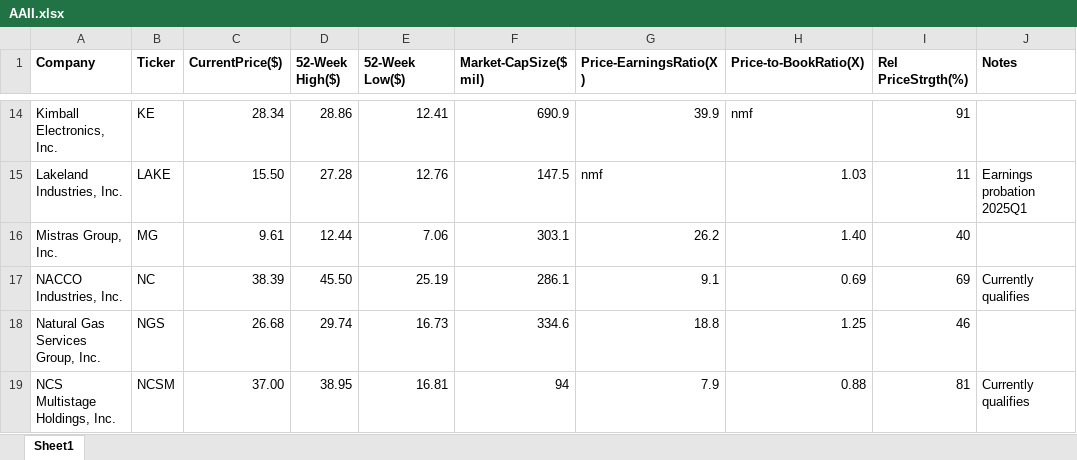
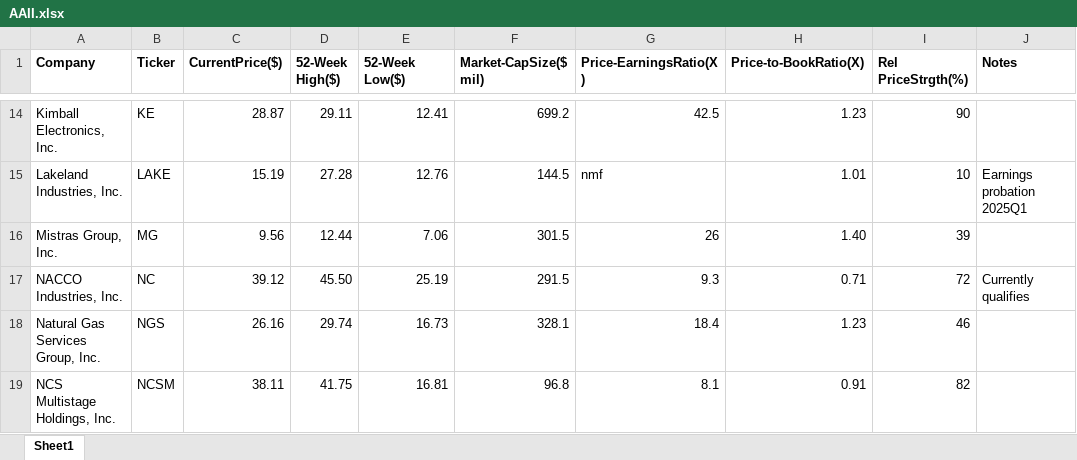
Before and after one commit to rickshilling/shadowPortfolio, an Excel workbook: AAII.xlsx, sheet Sheet1, drawn as a sheet; only a part is shown, gaps mark what is left out; values as stored, in another font and other column widths than the file's, no borders; charts and pictures not drawn; the diff covers the shown part only; the diff names each change by its address in the sheet, - before the commit and + after, or states it on an @@ line.

```diff
--- a/AAII.xlsx (sheet Sheet1)
+++ b/AAII.xlsx (sheet Sheet1)
-C14 (CurrentPrice($)): 28.34
+C14 (CurrentPrice($)): 28.87
-D14 (52-Week High($)): 28.86
+D14 (52-Week High($)): 29.11
-F14 (Market-CapSize($ mil)): 690.9
+F14 (Market-CapSize($ mil)): 699.2
-G14 (Price-EarningsRatio(X)): 39.9
+G14 (Price-EarningsRatio(X)): 42.5
-H14 (Price-to-BookRatio(X)): nmf
+H14 (Price-to-BookRatio(X)): 1.23
-I14 (Rel PriceStrgth(%)): 91
+I14 (Rel PriceStrgth(%)): 90
-C15 (CurrentPrice($)): 15.50
+C15 (CurrentPrice($)): 15.19
-F15 (Market-CapSize($ mil)): 147.5
+F15 (Market-CapSize($ mil)): 144.5
-H15 (Price-to-BookRatio(X)): 1.03
+H15 (Price-to-BookRatio(X)): 1.01
-I15 (Rel PriceStrgth(%)): 11
+I15 (Rel PriceStrgth(%)): 10
-C16 (CurrentPrice($)): 9.61
+C16 (CurrentPrice($)): 9.56
-F16 (Market-CapSize($ mil)): 303.1
+F16 (Market-CapSize($ mil)): 301.5
-G16 (Price-EarningsRatio(X)): 26.2
+G16 (Price-EarningsRatio(X)): 26
-I16 (Rel PriceStrgth(%)): 40
+I16 (Rel PriceStrgth(%)): 39
-C17 (CurrentPrice($)): 38.39
+C17 (CurrentPrice($)): 39.12
-F17 (Market-CapSize($ mil)): 286.1
+F17 (Market-CapSize($ mil)): 291.5
-G17 (Price-EarningsRatio(X)): 9.1
+G17 (Price-EarningsRatio(X)): 9.3
-H17 (Price-to-BookRatio(X)): 0.69
+H17 (Price-to-BookRatio(X)): 0.71
-I17 (Rel PriceStrgth(%)): 69
+I17 (Rel PriceStrgth(%)): 72
-C18 (CurrentPrice($)): 26.68
+C18 (CurrentPrice($)): 26.16
-F18 (Market-CapSize($ mil)): 334.6
+F18 (Market-CapSize($ mil)): 328.1
-G18 (Price-EarningsRatio(X)): 18.8
+G18 (Price-EarningsRatio(X)): 18.4
-H18 (Price-to-BookRatio(X)): 1.25
+H18 (Price-to-BookRatio(X)): 1.23
-C19 (CurrentPrice($)): 37.00
+C19 (CurrentPrice($)): 38.11
-D19 (52-Week High($)): 38.95
+D19 (52-Week High($)): 41.75
-F19 (Market-CapSize($ mil)): 94
+F19 (Market-CapSize($ mil)): 96.8
-G19 (Price-EarningsRatio(X)): 7.9
+G19 (Price-EarningsRatio(X)): 8.1
-H19 (Price-to-BookRatio(X)): 0.88
+H19 (Price-to-BookRatio(X)): 0.91
-I19 (Rel PriceStrgth(%)): 81
+I19 (Rel PriceStrgth(%)): 82
-J19 (Notes): Currently qualifies
+J19 (Notes): (empty)
```
Also changed, not shown: 110 edited cells elsewhere in this sheet, TransactionHistory.xlsx.
